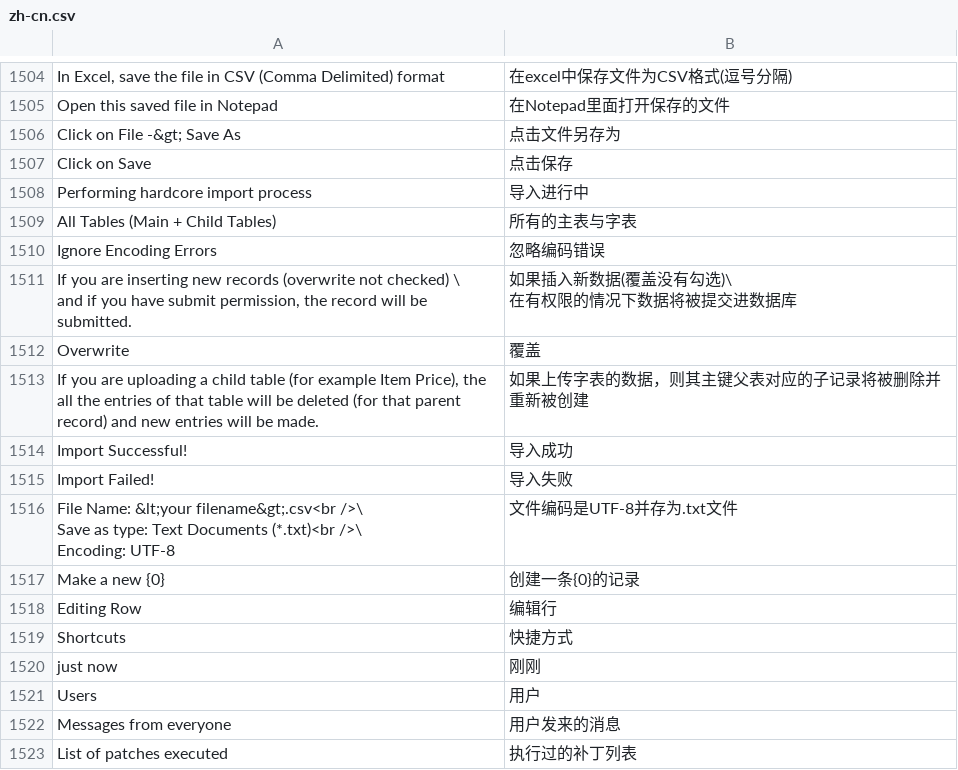
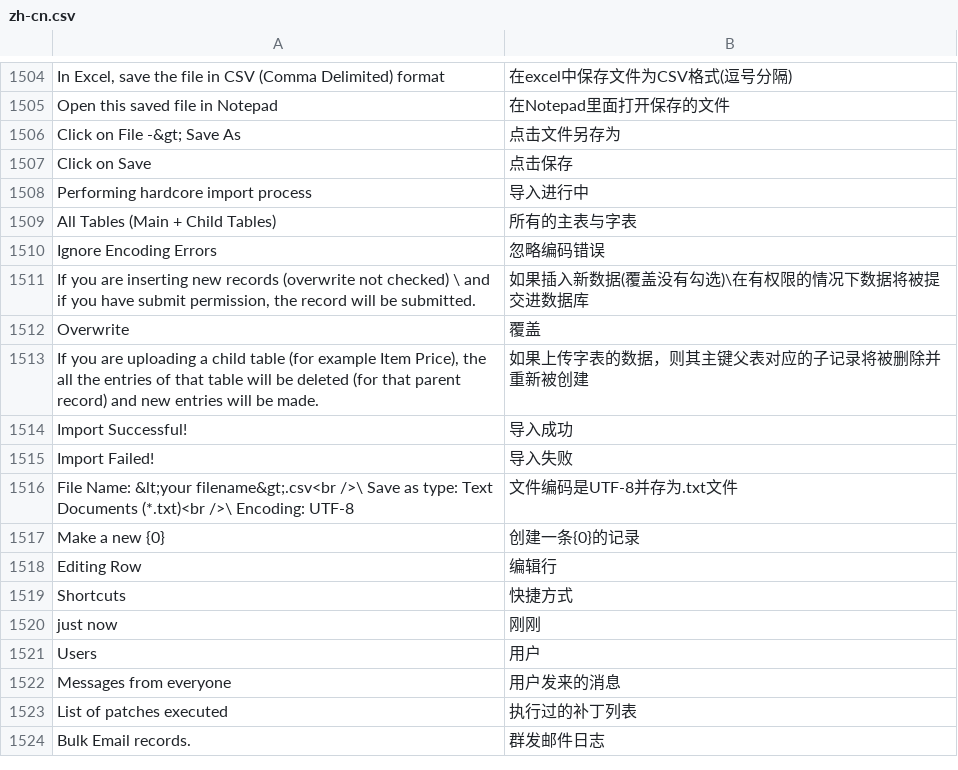
Before and after one commit to 81552433qqcom/EBChanges, a CSV file: apps/frappe/frappe/translations/zh-cn.csv, drawn as a sheet; only a part is shown, gaps mark what is left out; the shorter side is filled out with more unchanged rows.

Commit message:
translations and background

```diff
--- a/apps/frappe/frappe/translations/zh-cn.csv
+++ b/apps/frappe/frappe/translations/zh-cn.csv
@@ -1532,5 +1532,3 @@ All Tables (Main + Child Tables),所有的主表与字表
 Ignore Encoding Errors,忽略编码错误
-"If you are inserting new records (overwrite not checked) \
-			and if you have submit permission, the record will be submitted.","如果插入新数据(覆盖没有勾选)\
-在有权限的情况下数据将被提交进数据库"
+"If you are inserting new records (overwrite not checked) \	and if you have submit permission, the record will be submitted.","如果插入新数据(覆盖没有勾选)\在有权限的情况下数据将被提交进数据库"
 Overwrite,覆盖
@@ -1539,5 +1537,3 @@ Import Successful!,导入成功
 Import Failed!,导入失败
-"File Name: &lt;your filename&gt;.csv<br />\
-						Save as type: Text Documents (*.txt)<br />\
-						Encoding: UTF-8",文件编码是UTF-8并存为.txt文件
+"File Name: &lt;your filename&gt;.csv<br />\ Save as type: Text Documents (*.txt)<br />\ Encoding: UTF-8",文件编码是UTF-8并存为.txt文件
 Make a new {0},创建一条{0}的记录
```
Also changed, not shown: 3 other files.
